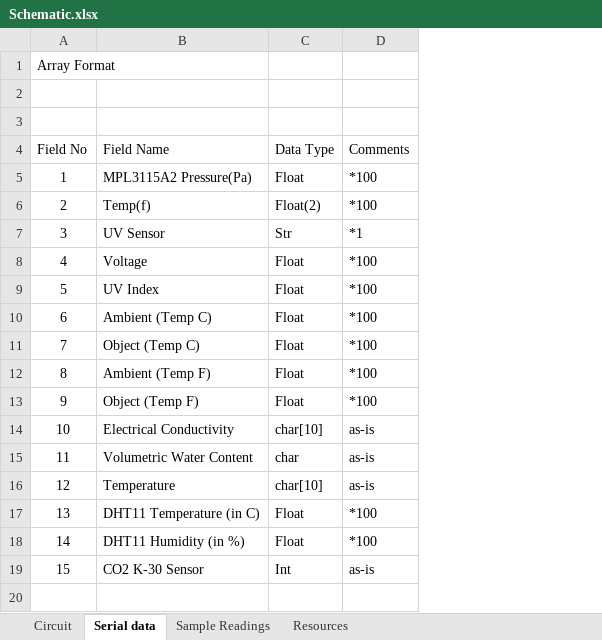
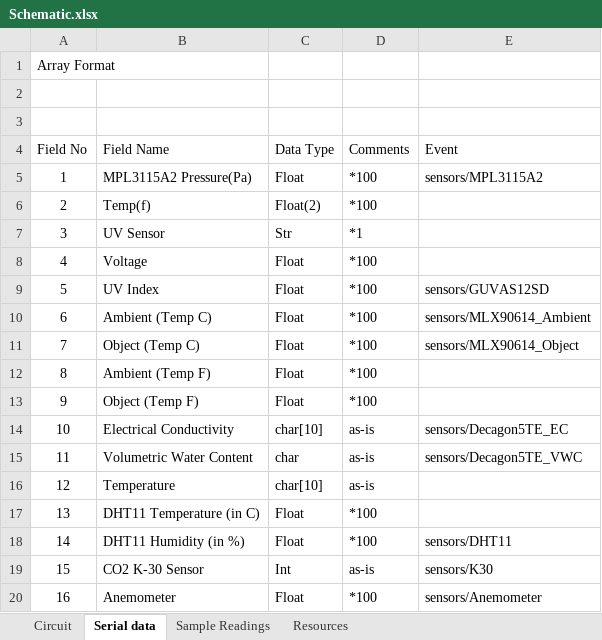
Before and after one commit to CSUFTitanRover/TitanRover2018, an Excel workbook: rover/core/science/Schematic.xlsx, sheet Serial data, drawn as a sheet; values as stored, in another font and other column widths than the file's, no borders; the diff names each change by its address in the sheet, - before the commit and + after, or states it on an @@ line.

```diff
--- a/rover/core/science/Schematic.xlsx (sheet Serial data)
+++ b/rover/core/science/Schematic.xlsx (sheet Serial data)
+column E (Event), rows 5-19: sensors/MPL3115A2 |  |  |  | sensors/GUVAS12SD | sensors/MLX90614_Ambient | sensors/MLX90614_Object |  |  | sensors/Decagon5TE_EC | sensors/Decagon5TE_VWC |  |  | sensors/DHT11 | sensors/K30
+row 20: 16 | Anemometer | Float | *100 | sensors/Anemometer
```
Also changed, not shown: sheet Circuit, 1 other file.
